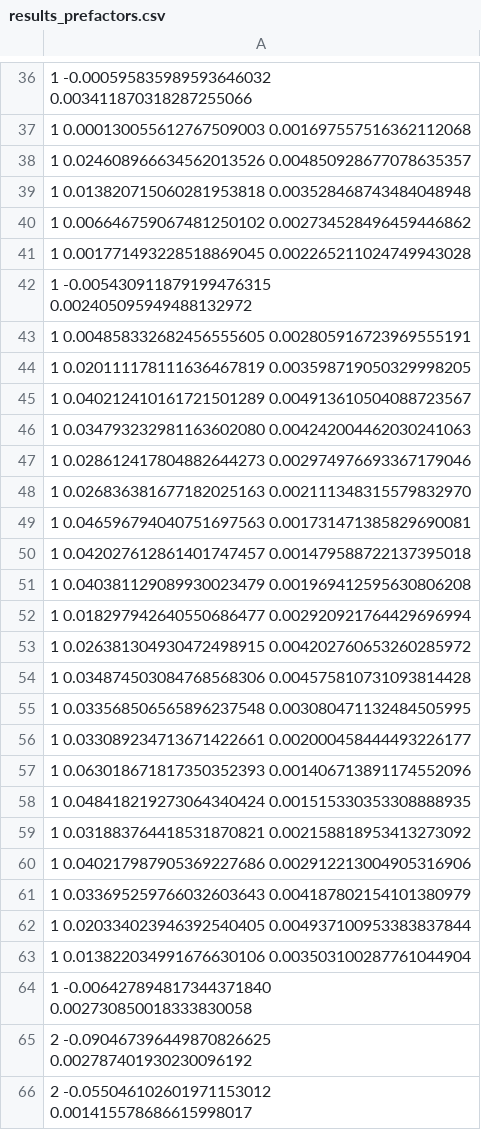
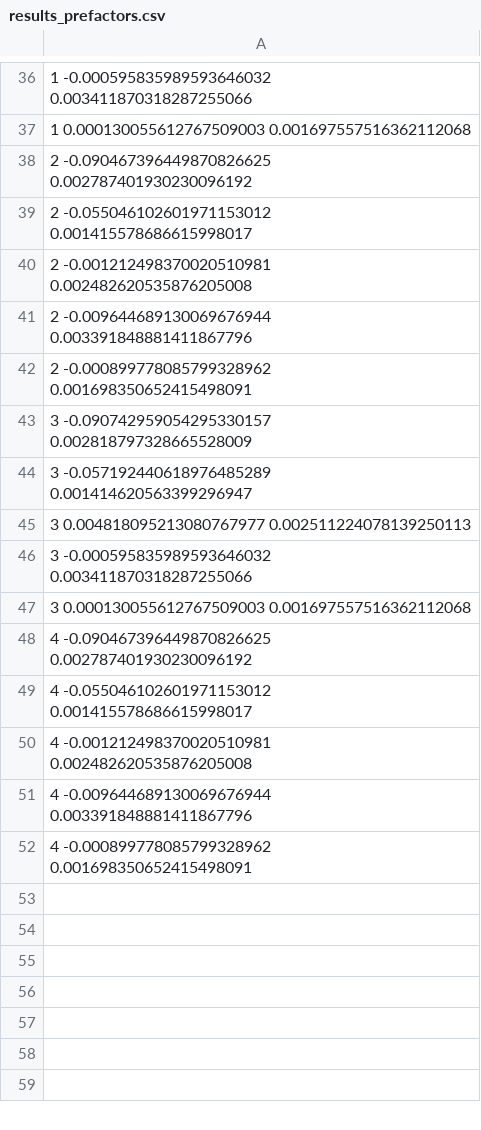
Before and after one commit to dklaes/bootstrapping, a CSV file: bootstrapping/results/results_prefactors.csv, drawn as a sheet; only a part is shown, gaps mark what is left out; the shorter side is filled out with more unchanged rows; the diff covers the shown part only; the diff names each change by its address in the sheet, - before the commit and + after, or states it on an @@ line.

Commit message:
"bootstrapping_analyse.py": Added major and minor axis determination, ellipticity and numerical ellipticity.

```diff
--- a/bootstrapping/results/results_prefactors.csv
+++ b/bootstrapping/results/results_prefactors.csv
-row 38: 1 0.024608966634562013526 0.004850928677078635357
-row 39: 1 0.013820715060281953818 0.003528468743484048948
-row 40: 1 0.006646759067481250102 0.002734528496459446862
-row 41: 1 0.001771493228518869045 0.002265211024749943028
-row 42: 1 -0.005430911879199476315 0.002405095949488132972
-row 43: 1 0.004858332682456555605 0.002805916723969555191
-row 44: 1 0.020111178111636467819 0.003598719050329998205
-row 45: 1 0.040212410161721501289 0.004913610504088723567
-row 46: 1 0.034793232981163602080 0.004242004462030241063
-row 47: 1 0.028612417804882644273 0.002974976693367179046
-row 48: 1 0.026836381677182025163 0.002111348315579832970
-row 49: 1 0.046596794040751697563 0.001731471385829690081
-row 50: 1 0.042027612861401747457 0.001479588722137395018
-row 51: 1 0.040381129089930023479 0.001969412595630806208
-row 52: 1 0.018297942640550686477 0.002920921764429696994
-row 53: 1 0.026381304930472498915 0.004202760653260285972
-row 54: 1 0.034874503084768568306 0.004575810731093814428
-row 55: 1 0.033568506565896237548 0.003080471132484505995
-row 56: 1 0.033089234713671422661 0.002000458444493226177
-row 57: 1 0.063018671817350352393 0.001406713891174552096
-row 58: 1 0.048418219273064340424 0.001515330353308888935
-row 59: 1 0.031883764418531870821 0.002158818953413273092
-row 60: 1 0.040217987905369227686 0.002912213004905316906
-row 61: 1 0.033695259766032603643 0.004187802154101380979
-row 62: 1 0.020334023946392540405 0.004937100953383837844
-row 63: 1 0.013822034991676630106 0.003503100287761044904
-row 64: 1 -0.006427894817344371840 0.002730850018333830058
```
Also changed, not shown: 81 removed rows and 32 edited cells elsewhere in this file, 4 other files.
